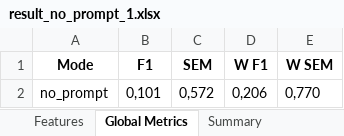
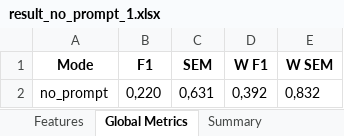
Before and after one commit to Paul-dumont/Medical-LLM-FineTuning, an Excel workbook: data/5_results/no_prompt/result_no_prompt_1.xlsx, sheet Global Metrics, drawn as a sheet; values as stored, in another font and other column widths than the file's, no borders; removed rows and columns are numbered as before the commit, all else as after; the diff names each change by its address in the sheet, - before the commit and + after, or states it on an @@ line.

```diff
--- a/data/5_results/no_prompt/result_no_prompt_1.xlsx (sheet Global Metrics)
+++ b/data/5_results/no_prompt/result_no_prompt_1.xlsx (sheet Global Metrics)
-row 2: no_prompt | 0,101 | 0,572 | 0,206 | 0,770
+row 2: no_prompt | 0,220 | 0,631 | 0,392 | 0,832
```
Also changed, not shown: sheet Features, sheet Summary, data/5_results/no_prompt/result_no_prompt_2.xlsx, data/5_results/no_prompt/result_no_prompt_3.xlsx, 9 other files.
